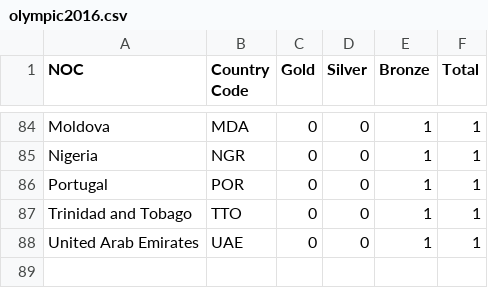
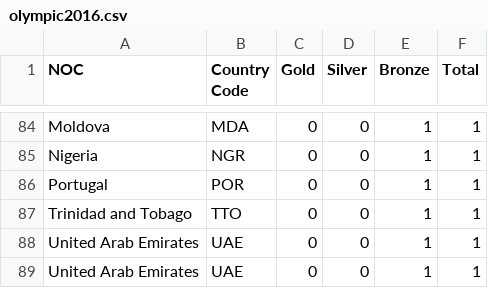
Before and after one commit to deckyal/DeepLearningLearn, a CSV file: src/basic_TF/olympic2016.csv, drawn as a sheet; only a part is shown, gaps mark what is left out; the diff names each change by its address in the sheet, - before the commit and + after, or states it on an @@ line.

```diff
--- a/src/basic_TF/olympic2016.csv
+++ b/src/basic_TF/olympic2016.csv
+row 89: United Arab Emirates | UAE | 0 | 0 | 1 | 1
```
Also changed, not shown: 10 other files.
